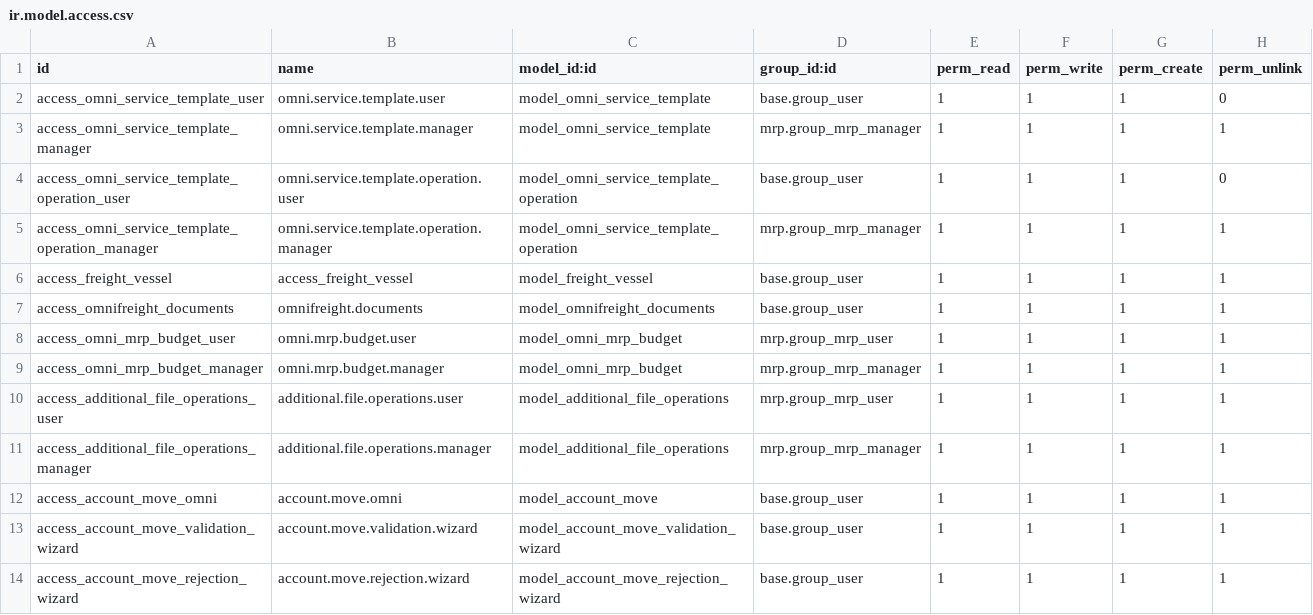
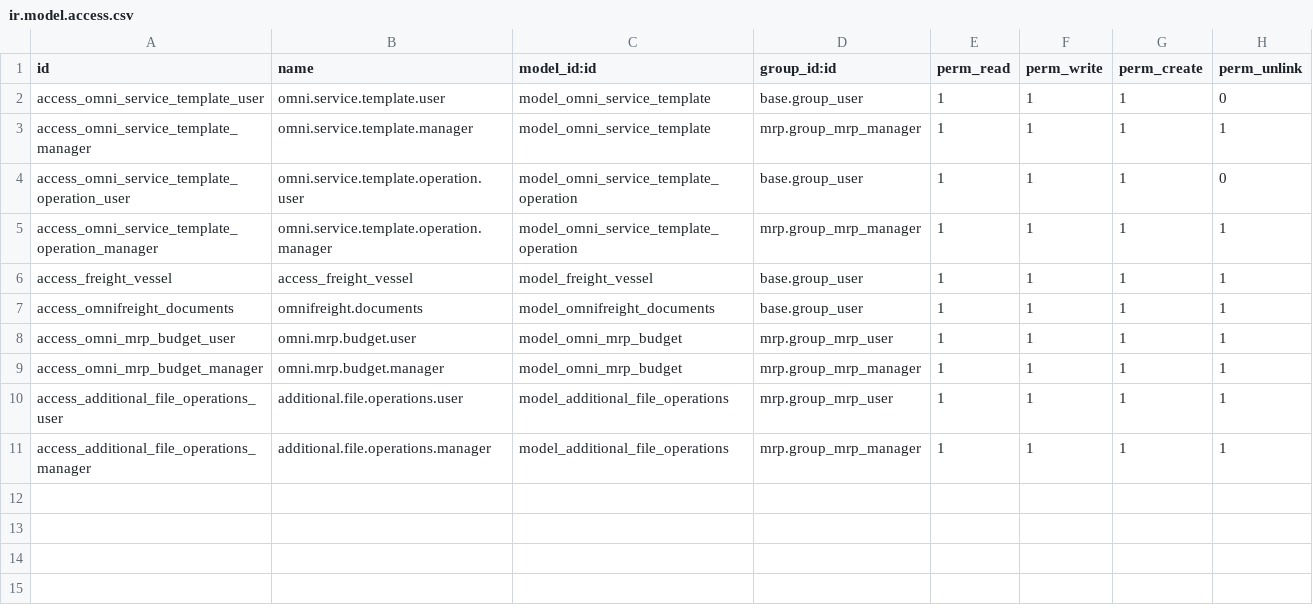
Before and after one commit to Noelle-Wavinya-Maingi/trading, a CSV file: omnifreight/omni_ops/security/ir.model.access.csv, drawn as a sheet.

Commit message:
Extract omni_ap_validation from omni_ops
The vendor bill approval workflow (draft -> awaiting validation -> validated,
with management/operations routing, rejection reasons, and an hr.expense raised
for the operations path) is a general AP feature, but it was only installable
as part of a freight module.

This was a file split rather than a file move. omni_accounting.py mixed the
workflow with freight shipment fields -- port_of_loading, port_of_dispatch,
container_size and no_of_containers are all related through fields that
`quotation` adds to sale.order -- so moving the file wholesale would have
dragged the entire freight stack along with it. The shipment fields stayed in
omni_ops as its own account.move extension; only the workflow moved.
views/account_move_views.xml was split the same way.

omni_hr_expense.py was cross-cutting three ways. Its bill_reference field,
_validate_linked_bill and the action_post override (which suppresses Odoo's
payment generation for company-account expenses because the vendor bill is the
real accounting record) moved here. production_id/file_number stay in omni_ops,
and the budget_line_id half is left for the omni_budget extraction.

Verified: omni_ap_validation installs on a clean database pulling in no
omni_ops, mrp or quotation; omni_ops still installs and passes 10/10 without
it; and all three split modules install together.

```diff
--- a/omnifreight/omni_ops/security/ir.model.access.csv
+++ b/omnifreight/omni_ops/security/ir.model.access.csv
@@ -11,4 +11 @@ access_additional_file_operations_user,additional.file.operations.user,model_add
 access_additional_file_operations_manager,additional.file.operations.manager,model_additional_file_operations,mrp.group_mrp_manager,1,1,1,1
-access_account_move_omni,account.move.omni,model_account_move,base.group_user,1,1,1,1
-access_account_move_validation_wizard,account.move.validation.wizard,model_account_move_validation_wizard,base.group_user,1,1,1,1
-access_account_move_rejection_wizard,account.move.rejection.wizard,model_account_move_rejection_wizard,base.group_user,1,1,1,1
```
Also changed, not shown: 21 other files.
